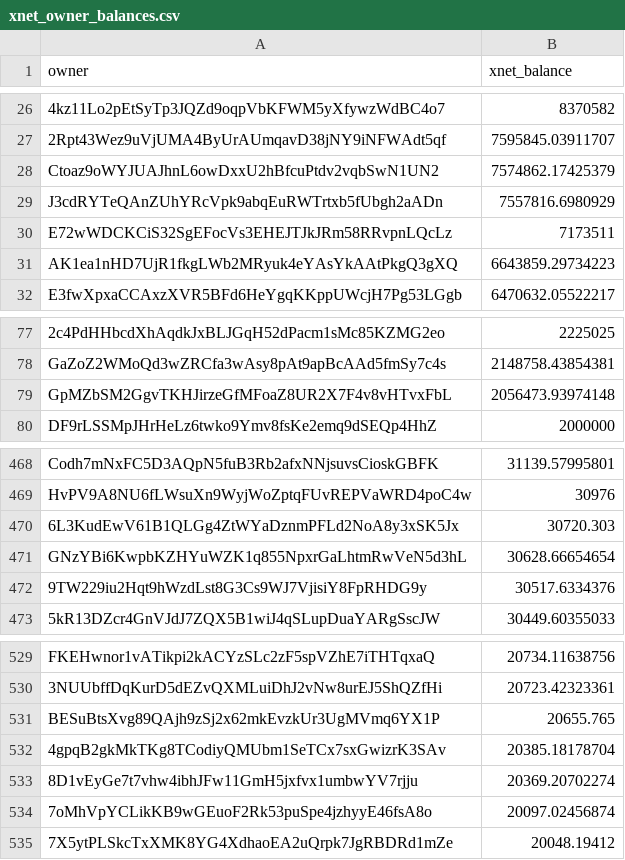
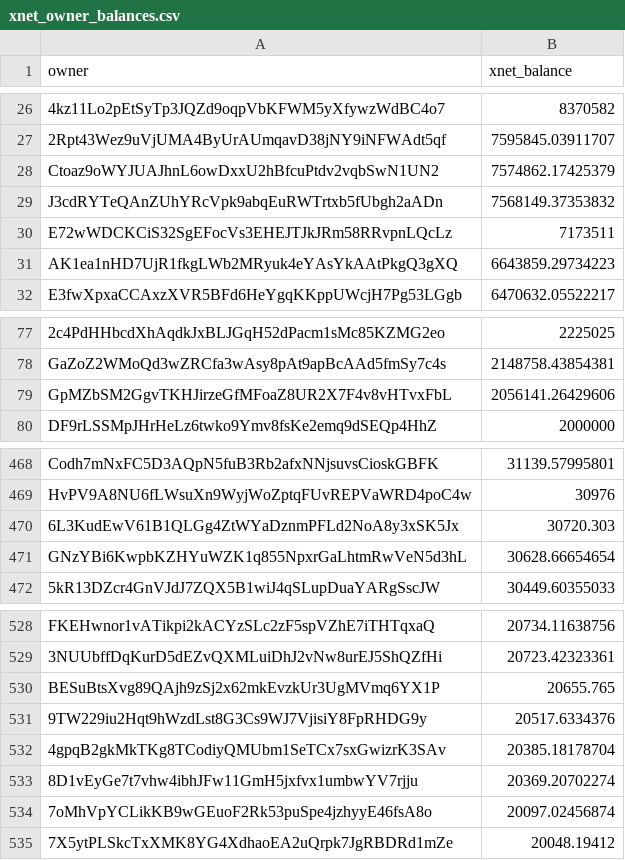
Before and after one commit to xnet-community-data/xnet-data-integration, a CSV file: data/derived/xnet_owner_balances.csv, drawn as a sheet; only a part is shown, gaps mark what is left out; removed rows and columns are numbered as before the commit, all else as after; the diff names each change by its address in the sheet, - before the commit and + after, or states it on an @@ line.

Commit message:
Publish XNET live state (full)

```diff
--- a/data/derived/xnet_owner_balances.csv
+++ b/data/derived/xnet_owner_balances.csv
-B29 (xnet_balance): 7557816.6980929
+B29 (xnet_balance): 7568149.37353832
-B79 (xnet_balance): 2056473.93974148
+B79 (xnet_balance): 2056141.26429606
-row 472: 9TW229iu2Hqt9hWzdLst8G3Cs9WJ7VjisiY8FpRHDG9y | 30517.6334376
+row 531: 9TW229iu2Hqt9hWzdLst8G3Cs9WJ7VjisiY8FpRHDG9y | 20517.6334376
```
Also changed, not shown: 15 other files.
